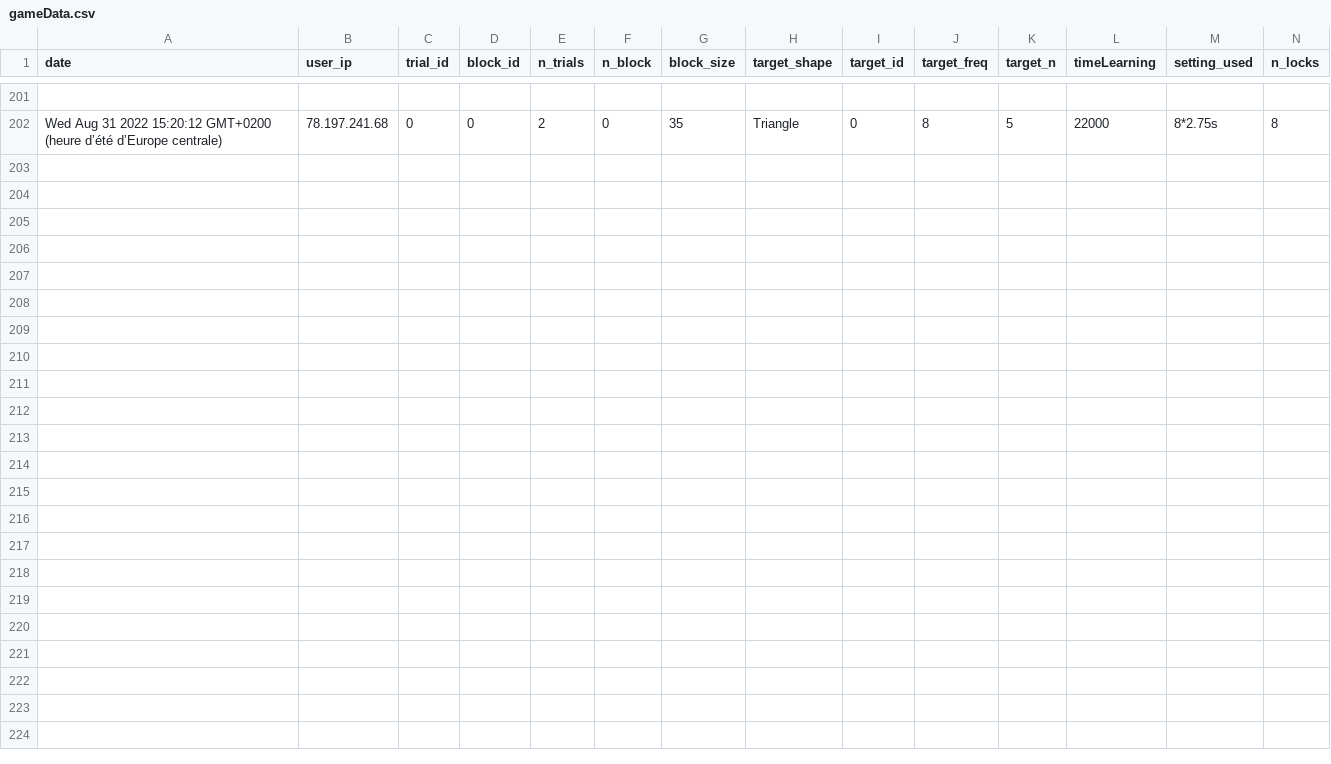
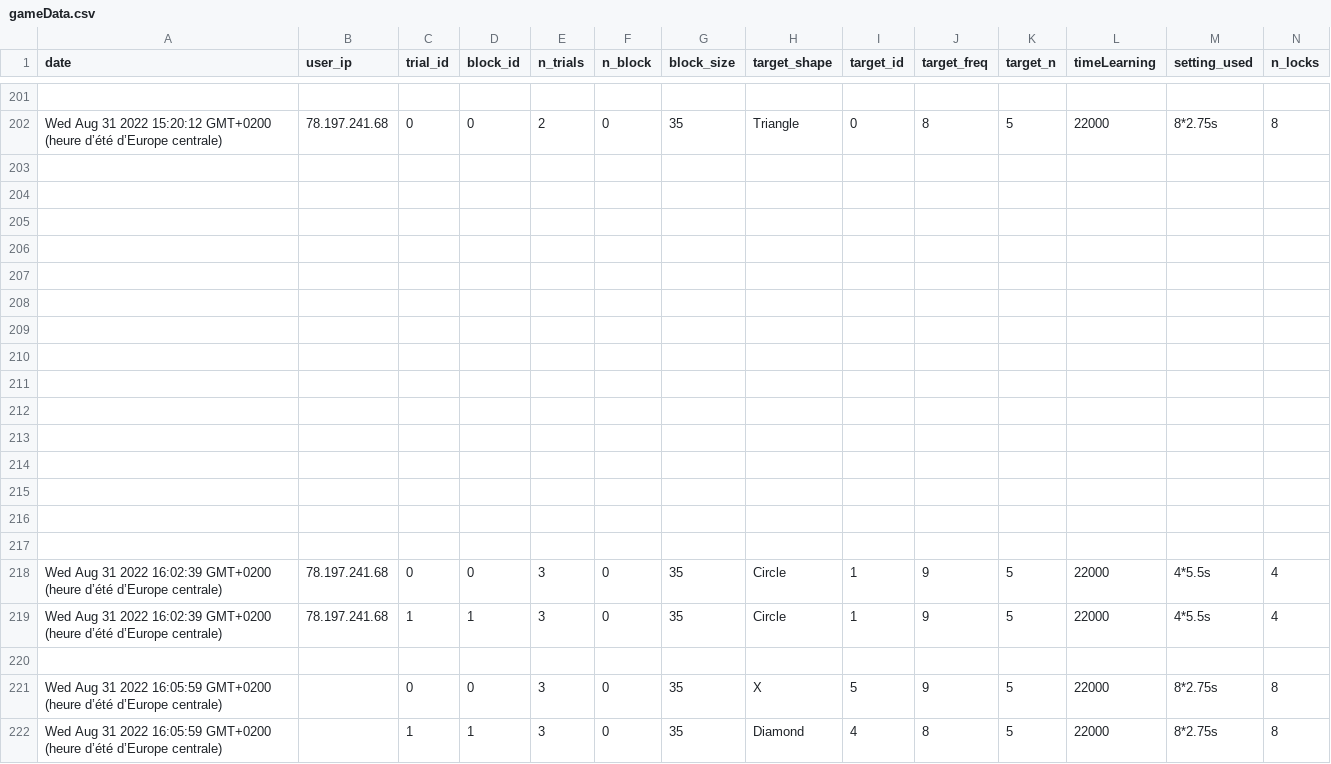
Before and after one commit to AnxSnip/temporal-discounting-master, a CSV file: app/rsc/data/gameData.csv, drawn as a sheet; only a part is shown, gaps mark what is left out; rows hold the shown columns only; the diff names each change by its address in the sheet, - before the commit and + after, or states it on an @@ line.

Commit message:
changes slider

```diff
--- a/app/rsc/data/gameData.csv
+++ b/app/rsc/data/gameData.csv
+row 203: (empty)
+row 204: (empty)
+row 205: (empty)
+row 206: (empty)
+row 207: (empty)
+row 208: (empty)
+row 209: (empty)
+row 210: (empty)
+row 211: (empty)
+row 212: (empty)
+row 213: (empty)
+row 214: (empty)
+row 215: (empty)
+row 216: (empty)
+row 217: (empty)
+row 218: Wed Aug 31 2022 16:02:39 GMT+0200 (heure d’été d’Europe centrale) | 78.197.241.68 | 0 | 0 | 3 | 0 | 35 | Circle | 1 | 9 | 5 | 22000 | 4*5.5s | 4
+row 219: Wed Aug 31 2022 16:02:39 GMT+0200 (heure d’été d’Europe centrale) | 78.197.241.68 | 1 | 1 | 3 | 0 | 35 | Circle | 1 | 9 | 5 | 22000 | 4*5.5s | 4
+row 220: (empty)
+row 221: Wed Aug 31 2022 16:05:59 GMT+0200 (heure d’été d’Europe centrale) |  | 0 | 0 | 3 | 0 | 35 | X | 5 | 9 | 5 | 22000 | 8*2.75s | 8
+row 222: Wed Aug 31 2022 16:05:59 GMT+0200 (heure d’été d’Europe centrale) |  | 1 | 1 | 3 | 0 | 35 | Diamond | 4 | 8 | 5 | 22000 | 8*2.75s | 8
```
Also changed, not shown: app/rsc/data/userInfo.csv, 3 other files.
